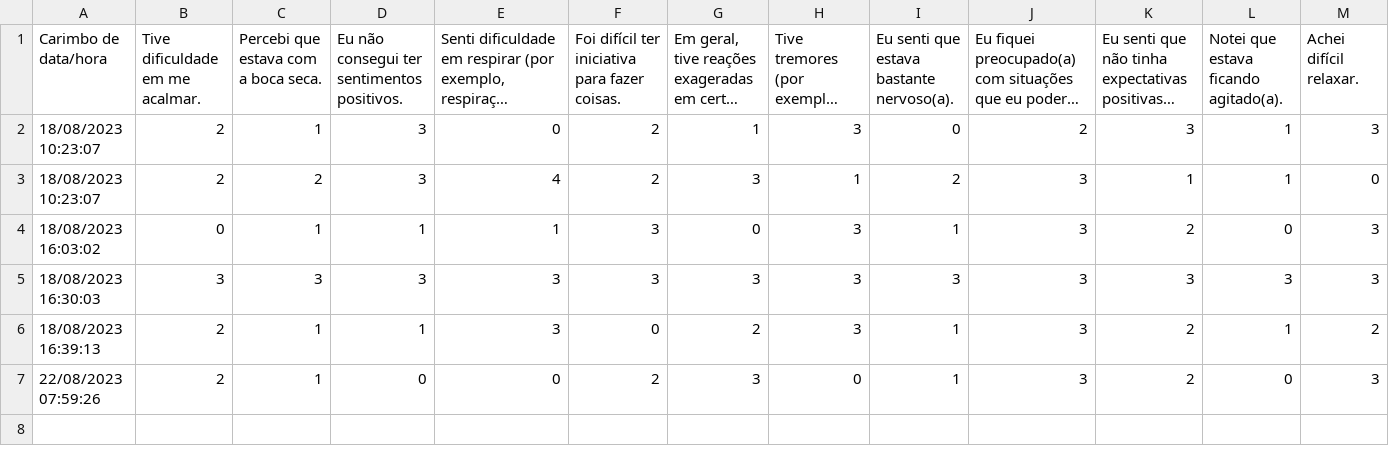
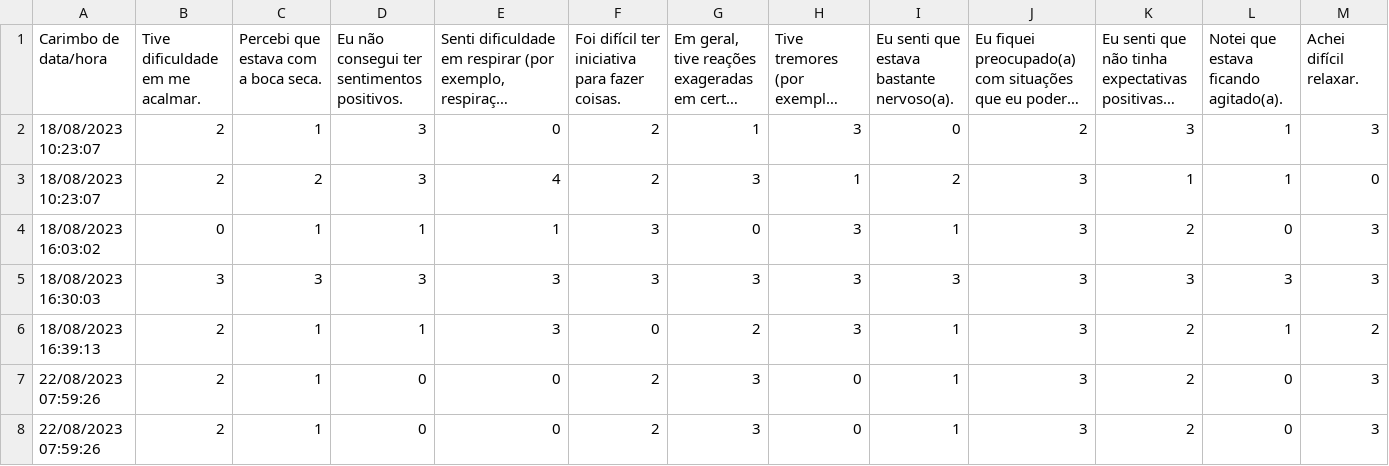
Before and after one commit to Briqz23/psychiatric-report-generator, a CSV file: data/mock.csv, drawn as a sheet; only a part is shown; long unchanged cells end in …; rows hold the shown columns only; the diff names each change by its address in the sheet, - before the commit and + after, or states it on an @@ line.

Commit message:
mock melhorado

```diff
--- a/data/mock.csv
+++ b/data/mock.csv
+row 8: 22/08/2023 07:59:26 | 2 | 1 | 0 | 0 | 2 | 3 | 0 | 1 | 3 | 2 | 0 | 3
```
Also changed, not shown: 4 other files.
